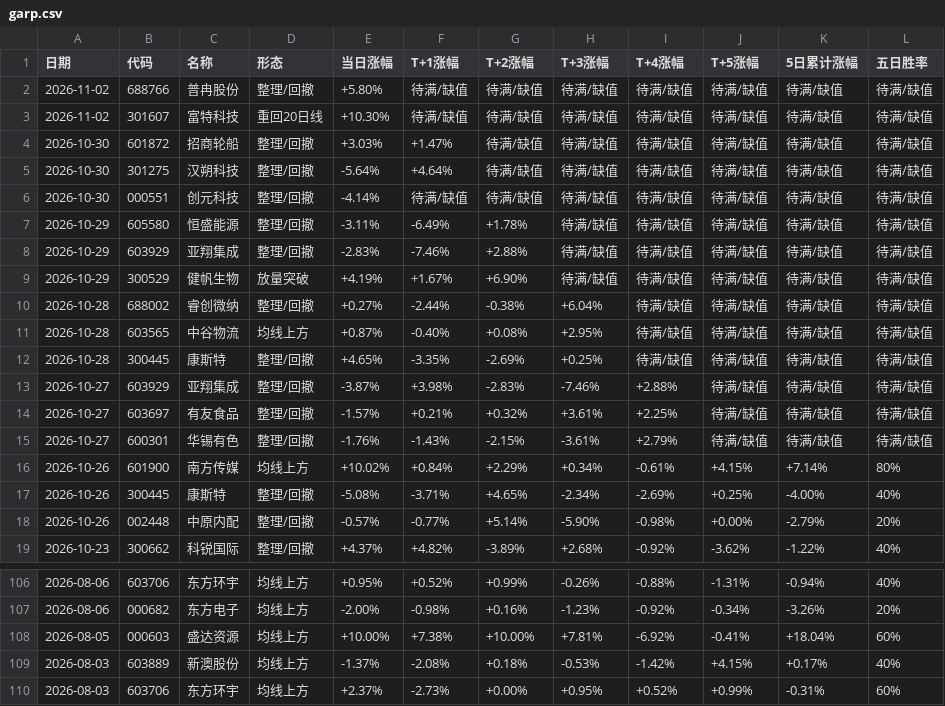
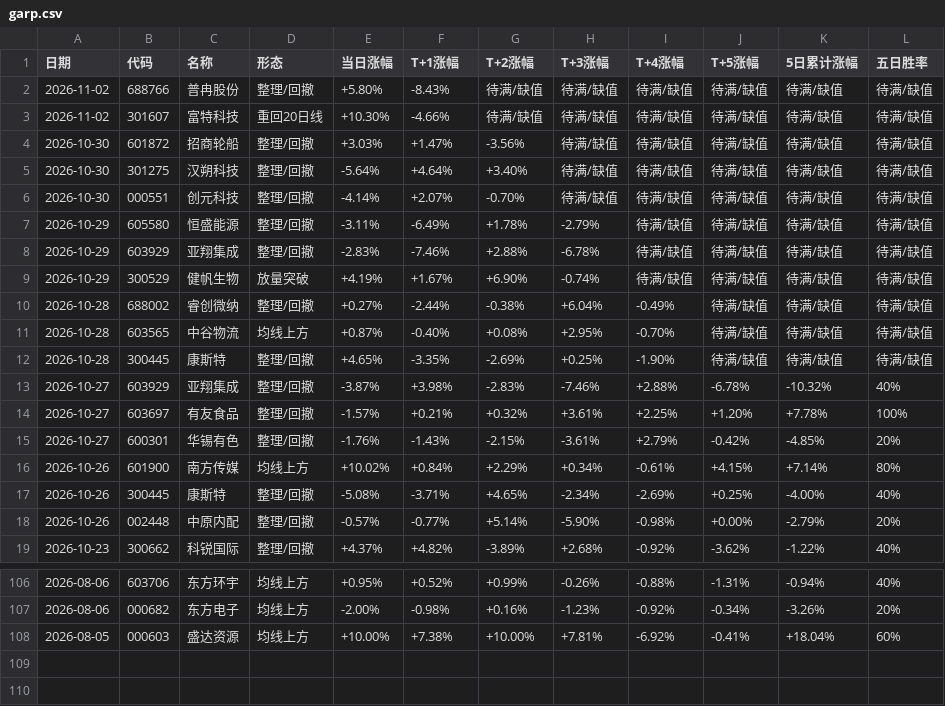
Before and after one commit to yunqingzou-bit/ashare-strategy-dashboard, a CSV file: docs/garp.csv, drawn as a sheet; only a part is shown, gaps mark what is left out.

```diff
--- a/docs/garp.csv
+++ b/docs/garp.csv
@@ -1,16 +1,16 @@
 日期,代码,名称,形态,当日涨幅,T+1涨幅,T+2涨幅,T+3涨幅,T+4涨幅,T+5涨幅,5日累计涨幅,五日胜率
-2026-11-02,688766,普冉股份,整理/回撤,+5.80%,待满/缺值,待满/缺值,待满/缺值,待满/缺值,待满/缺值,待满/缺值,待满/缺值
-2026-11-02,301607,富特科技,重回20日线,+10.30%,待满/缺值,待满/缺值,待满/缺值,待满/缺值,待满/缺值,待满/缺值,待满/缺值
-2026-10-30,601872,招商轮船,整理/回撤,+3.03%,+1.47%,待满/缺值,待满/缺值,待满/缺值,待满/缺值,待满/缺值,待满/缺值
-2026-10-30,301275,汉朔科技,整理/回撤,-5.64%,+4.64%,待满/缺值,待满/缺值,待满/缺值,待满/缺值,待满/缺值,待满/缺值
-2026-10-30,000551,创元科技,整理/回撤,-4.14%,待满/缺值,待满/缺值,待满/缺值,待满/缺值,待满/缺值,待满/缺值,待满/缺值
-2026-10-29,605580,恒盛能源,整理/回撤,-3.11%,-6.49%,+1.78%,待满/缺值,待满/缺值,待满/缺值,待满/缺值,待满/缺值
-2026-10-29,603929,亚翔集成,整理/回撤,-2.83%,-7.46%,+2.88%,待满/缺值,待满/缺值,待满/缺值,待满/缺值,待满/缺值
-2026-10-29,300529,健帆生物,放量突破,+4.19%,+1.67%,+6.90%,待满/缺值,待满/缺值,待满/缺值,待满/缺值,待满/缺值
-2026-10-28,688002,睿创微纳,整理/回撤,+0.27%,-2.44%,-0.38%,+6.04%,待满/缺值,待满/缺值,待满/缺值,待满/缺值
-2026-10-28,603565,中谷物流,均线上方,+0.87%,-0.40%,+0.08%,+2.95%,待满/缺值,待满/缺值,待满/缺值,待满/缺值
-2026-10-28,300445,康斯特,整理/回撤,+4.65%,-3.35%,-2.69%,+0.25%,待满/缺值,待满/缺值,待满/缺值,待满/缺值
-2026-10-27,603929,亚翔集成,整理/回撤,-3.87%,+3.98%,-2.83%,-7.46%,+2.88%,待满/缺值,待满/缺值,待满/缺值
-2026-10-27,603697,有友食品,整理/回撤,-1.57%,+0.21%,+0.32%,+3.61%,+2.25%,待满/缺值,待满/缺值,待满/缺值
-2026-10-27,600301,华锡有色,整理/回撤,-1.76%,-1.43%,-2.15%,-3.61%,+2.79%,待满/缺值,待满/缺值,待满/缺值
+2026-11-02,688766,普冉股份,整理/回撤,+5.80%,-8.43%,待满/缺值,待满/缺值,待满/缺值,待满/缺值,待满/缺值,待满/缺值
+2026-11-02,301607,富特科技,重回20日线,+10.30%,-4.66%,待满/缺值,待满/缺值,待满/缺值,待满/缺值,待满/缺值,待满/缺值
+2026-10-30,601872,招商轮船,整理/回撤,+3.03%,+1.47%,-3.56%,待满/缺值,待满/缺值,待满/缺值,待满/缺值,待满/缺值
+2026-10-30,301275,汉朔科技,整理/回撤,-5.64%,+4.64%,+3.40%,待满/缺值,待满/缺值,待满/缺值,待满/缺值,待满/缺值
+2026-10-30,000551,创元科技,整理/回撤,-4.14%,+2.07%,-0.70%,待满/缺值,待满/缺值,待满/缺值,待满/缺值,待满/缺值
+2026-10-29,605580,恒盛能源,整理/回撤,-3.11%,-6.49%,+1.78%,-2.79%,待满/缺值,待满/缺值,待满/缺值,待满/缺值
+2026-10-29,603929,亚翔集成,整理/回撤,-2.83%,-7.46%,+2.88%,-6.78%,待满/缺值,待满/缺值,待满/缺值,待满/缺值
+2026-10-29,300529,健帆生物,放量突破,+4.19%,+1.67%,+6.90%,-0.74%,待满/缺值,待满/缺值,待满/缺值,待满/缺值
+2026-10-28,688002,睿创微纳,整理/回撤,+0.27%,-2.44%,-0.38%,+6.04%,-0.49%,待满/缺值,待满/缺值,待满/缺值
+2026-10-28,603565,中谷物流,均线上方,+0.87%,-0.40%,+0.08%,+2.95%,-0.70%,待满/缺值,待满/缺值,待满/缺值
+2026-10-28,300445,康斯特,整理/回撤,+4.65%,-3.35%,-2.69%,+0.25%,-1.90%,待满/缺值,待满/缺值,待满/缺值
+2026-10-27,603929,亚翔集成,整理/回撤,-3.87%,+3.98%,-2.83%,-7.46%,+2.88%,-6.78%,-10.32%,40%
+2026-10-27,603697,有友食品,整理/回撤,-1.57%,+0.21%,+0.32%,+3.61%,+2.25%,+1.20%,+7.78%,100%
+2026-10-27,600301,华锡有色,整理/回撤,-1.76%,-1.43%,-2.15%,-3.61%,+2.79%,-0.42%,-4.85%,20%
 2026-10-26,601900,南方传媒,均线上方,+10.02%,+0.84%,+2.29%,+0.34%,-0.61%,+4.15%,+7.14%,80%
@@ -108,3 +108 @@
 2026-08-05,000603,盛达资源,均线上方,+10.00%,+7.38%,+10.00%,+7.81%,-6.92%,-0.41%,+18.04%,60%
-2026-08-03,603889,新澳股份,均线上方,-1.37%,-2.08%,+0.18%,-0.53%,-1.42%,+4.15%,+0.17%,40%
-2026-08-03,603706,东方环宇,均线上方,+2.37%,-2.73%,+0.00%,+0.95%,+0.52%,+0.99%,-0.31%,60%
```
Also changed, not shown: 7 other files.
